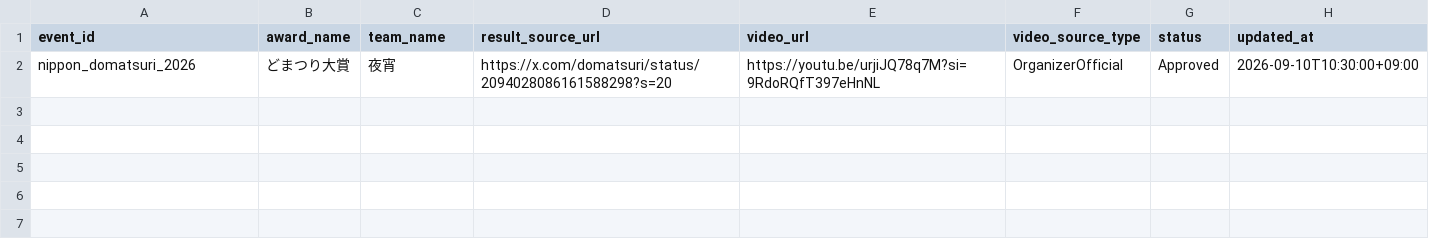
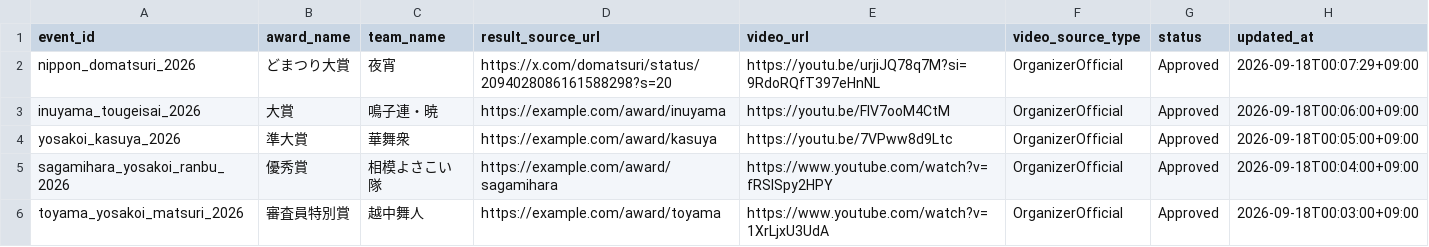
Before and after one commit to Yosakoi-Japan/yosakoiPortal, a CSV file: frontend/app/src/assets/data/award_winners.csv, drawn as a sheet.

```diff
--- a/frontend/app/src/assets/data/award_winners.csv
+++ b/frontend/app/src/assets/data/award_winners.csv
@@ -1,2 +1,6 @@
 event_id,award_name,team_name,result_source_url,video_url,video_source_type,status,updated_at
-nippon_domatsuri_2026,どまつり大賞,夜宵,https://x.com/domatsuri/status/2094028086161588298?s=20,https://youtu.be/urjiJQ78q7M?si=9RdoRQfT397eHnNL,OrganizerOfficial,Approved,2026-09-10T10:30:00+09:00
+nippon_domatsuri_2026,どまつり大賞,夜宵,https://x.com/domatsuri/status/2094028086161588298?s=20,https://youtu.be/urjiJQ78q7M?si=9RdoRQfT397eHnNL,OrganizerOfficial,Approved,2026-09-18T00:07:29+09:00
+inuyama_tougeisai_2026,大賞,鳴子連・暁,https://example.com/award/inuyama,https://youtu.be/FIV7ooM4CtM,OrganizerOfficial,Approved,2026-09-18T00:06:00+09:00
+yosakoi_kasuya_2026,準大賞,華舞衆,https://example.com/award/kasuya,https://youtu.be/7VPww8d9Ltc,OrganizerOfficial,Approved,2026-09-18T00:05:00+09:00
+sagamihara_yosakoi_ranbu_2026,優秀賞,相模よさこい隊,https://example.com/award/sagamihara,https://www.youtube.com/watch?v=fRSISpy2HPY,OrganizerOfficial,Approved,2026-09-18T00:04:00+09:00
+toyama_yosakoi_matsuri_2026,審査員特別賞,越中舞人,https://example.com/award/toyama,https://www.youtube.com/watch?v=1XrLjxU3UdA,OrganizerOfficial,Approved,2026-09-18T00:03:00+09:00
```
Also changed, not shown: 12 other files.
